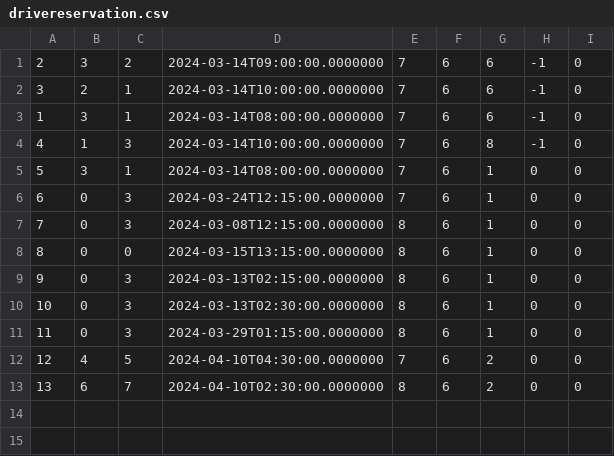
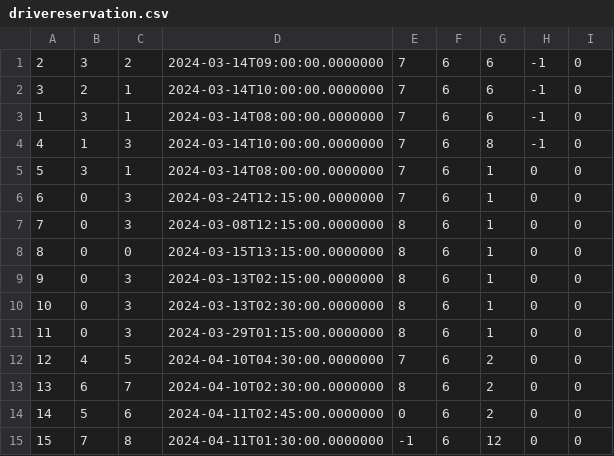
Before and after one commit to matejaaj/Booking, a CSV file: Resources/Data/drivereservation.csv, drawn as a sheet.

Commit message:
finished fast drive reservation and setup for my tour overview

```diff
--- a/Resources/Data/drivereservation.csv
+++ b/Resources/Data/drivereservation.csv
@@ -13 +13,3 @@
 13|6|7|2024-04-10T02:30:00.0000000|8|6|2|0|0
+14|5|6|2024-04-11T02:45:00.0000000|0|6|2|0|0
+15|7|8|2024-04-11T01:30:00.0000000|-1|6|12|0|0
```
Also changed, not shown: 16 other files.
